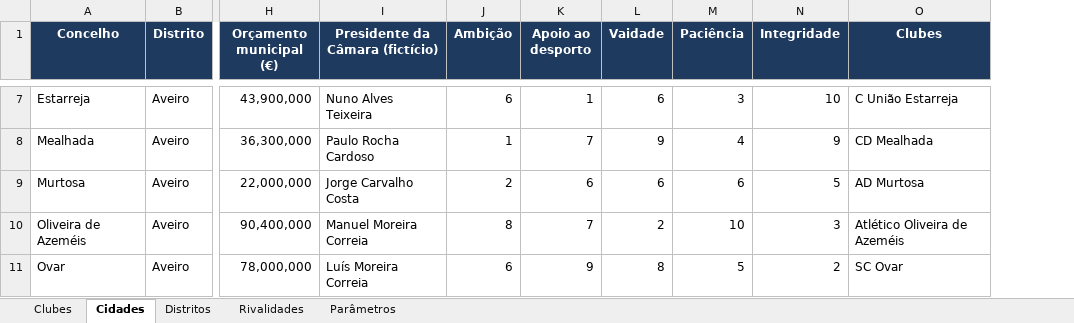
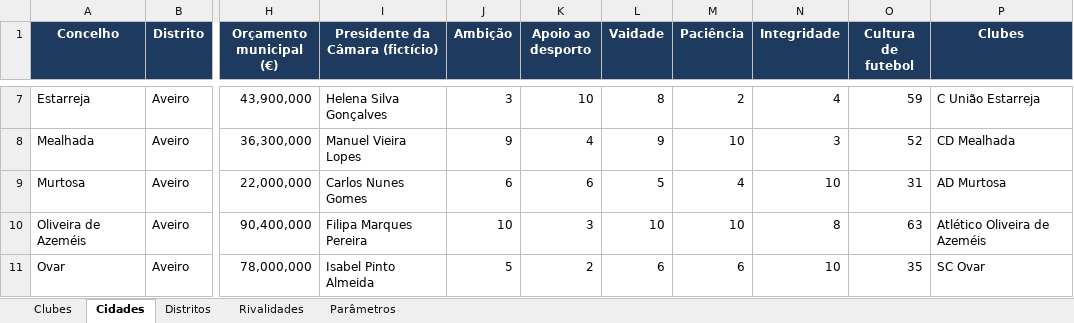
Before and after one commit to PMLF/roots, an Excel workbook: Clubes_Raizes.xlsx, sheet Cidades, drawn as a sheet; only a part is shown, gaps mark what is left out; values as stored, in another font and other column widths than the file's, no borders; the diff covers the shown part only; the diff names each change by its address in the sheet, - before the commit and + after, or states it on an @@ line.

```diff
--- a/Clubes_Raizes.xlsx (sheet Cidades)
+++ b/Clubes_Raizes.xlsx (sheet Cidades)
+column O (Cultura de futebol), rows 7-11: 59 | 52 | 31 | 63 | 35
-I7 (Presidente da Câmara (fictício)): Nuno Alves Teixeira
+I7 (Presidente da Câmara (fictício)): Helena Silva Gonçalves
-J7 (Ambição): 6
+J7 (Ambição): 3
-K7 (Apoio ao desporto): 1
+K7 (Apoio ao desporto): 10
-L7 (Vaidade): 6
+L7 (Vaidade): 8
-M7 (Paciência): 3
+M7 (Paciência): 2
-N7 (Integridade): 10
+N7 (Integridade): 4
-I8 (Presidente da Câmara (fictício)): Paulo Rocha Cardoso
+I8 (Presidente da Câmara (fictício)): Manuel Vieira Lopes
-J8 (Ambição): 1
+J8 (Ambição): 9
-K8 (Apoio ao desporto): 7
+K8 (Apoio ao desporto): 4
-M8 (Paciência): 4
+M8 (Paciência): 10
-N8 (Integridade): 9
+N8 (Integridade): 3
-I9 (Presidente da Câmara (fictício)): Jorge Carvalho Costa
+I9 (Presidente da Câmara (fictício)): Carlos Nunes Gomes
-J9 (Ambição): 2
+J9 (Ambição): 6
-L9 (Vaidade): 6
+L9 (Vaidade): 5
-M9 (Paciência): 6
+M9 (Paciência): 4
-N9 (Integridade): 5
+N9 (Integridade): 10
-I10 (Presidente da Câmara (fictício)): Manuel Moreira Correia
+I10 (Presidente da Câmara (fictício)): Filipa Marques Pereira
-J10 (Ambição): 8
+J10 (Ambição): 10
-K10 (Apoio ao desporto): 7
+K10 (Apoio ao desporto): 3
-L10 (Vaidade): 2
+L10 (Vaidade): 10
-N10 (Integridade): 3
+N10 (Integridade): 8
-I11 (Presidente da Câmara (fictício)): Luís Moreira Correia
+I11 (Presidente da Câmara (fictício)): Isabel Pinto Almeida
-J11 (Ambição): 6
+J11 (Ambição): 5
-K11 (Apoio ao desporto): 9
+K11 (Apoio ao desporto): 2
-L11 (Vaidade): 8
+L11 (Vaidade): 6
-M11 (Paciência): 5
+M11 (Paciência): 6
-N11 (Integridade): 2
+N11 (Integridade): 10
```
Also changed, not shown: 1342 edited cells elsewhere in this sheet, sheet Clubes, 7 other files.
